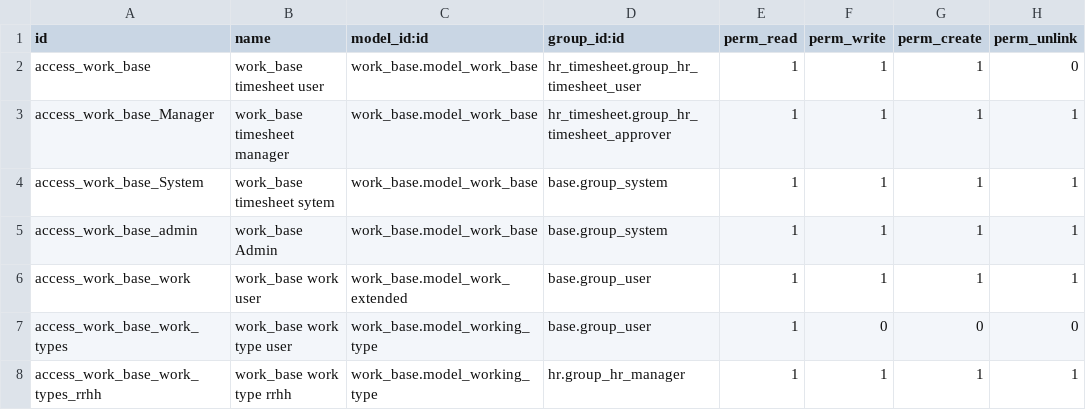
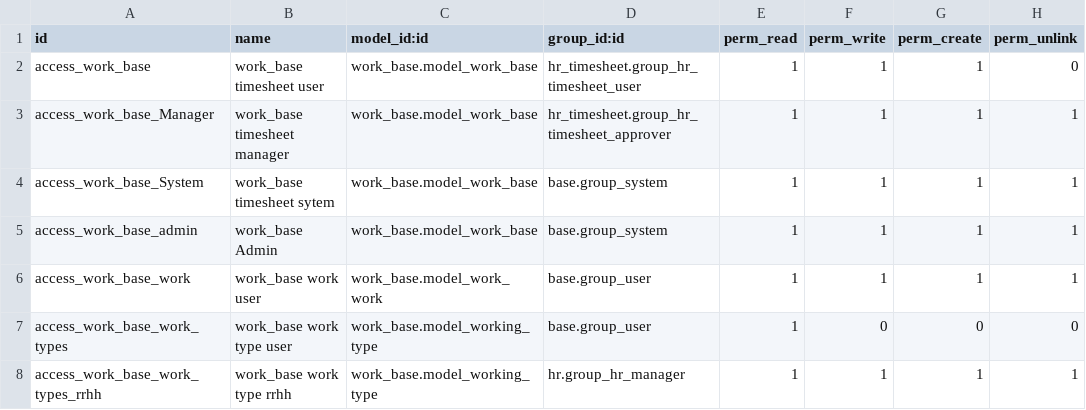
Before and after one commit to antoniocanovas/addons-ic, a CSV file: work_base/security/ir.model.access.csv, drawn as a sheet.

```diff
--- a/work_base/security/ir.model.access.csv
+++ b/work_base/security/ir.model.access.csv
@@ -5,3 +5,3 @@ access_work_base_System,work_base timesheet sytem,work_base.model_work_base,base
 access_work_base_admin,work_base Admin,work_base.model_work_base,base.group_system,1,1,1,1
-access_work_base_work,work_base work user,work_base.model_work_extended,base.group_user,1,1,1,1
+access_work_base_work,work_base work user,work_base.model_work_work,base.group_user,1,1,1,1
 access_work_base_work_types,work_base work type user,work_base.model_working_type,base.group_user,1,0,0,0
```
Also changed, not shown: 13 other files.
